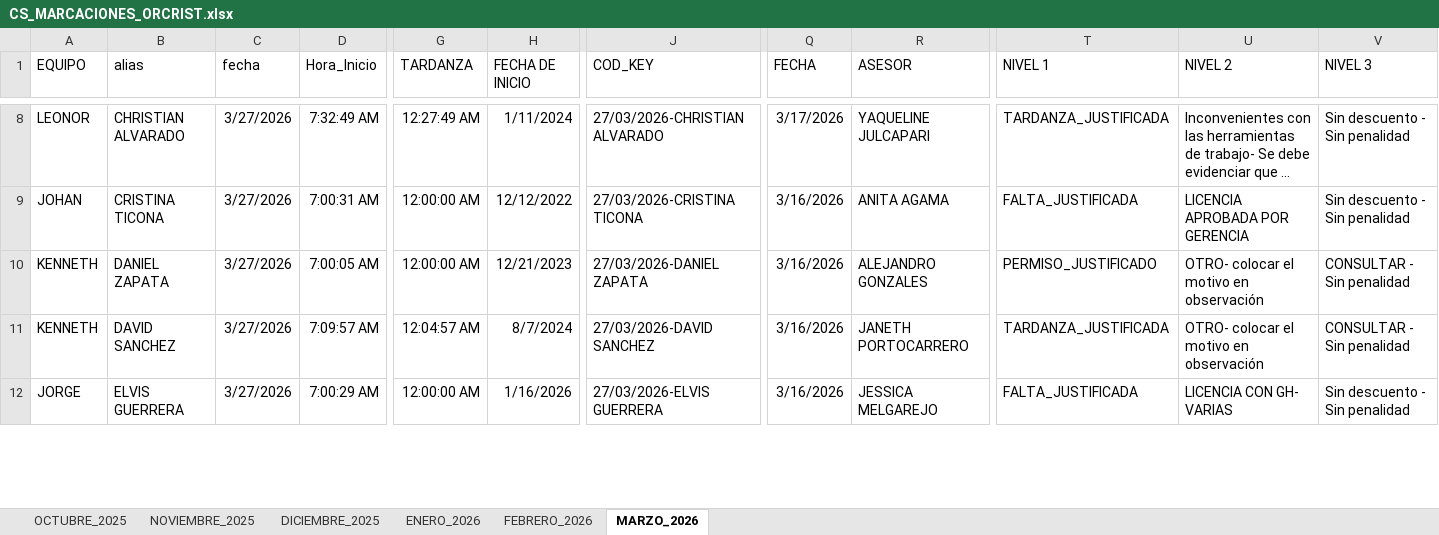
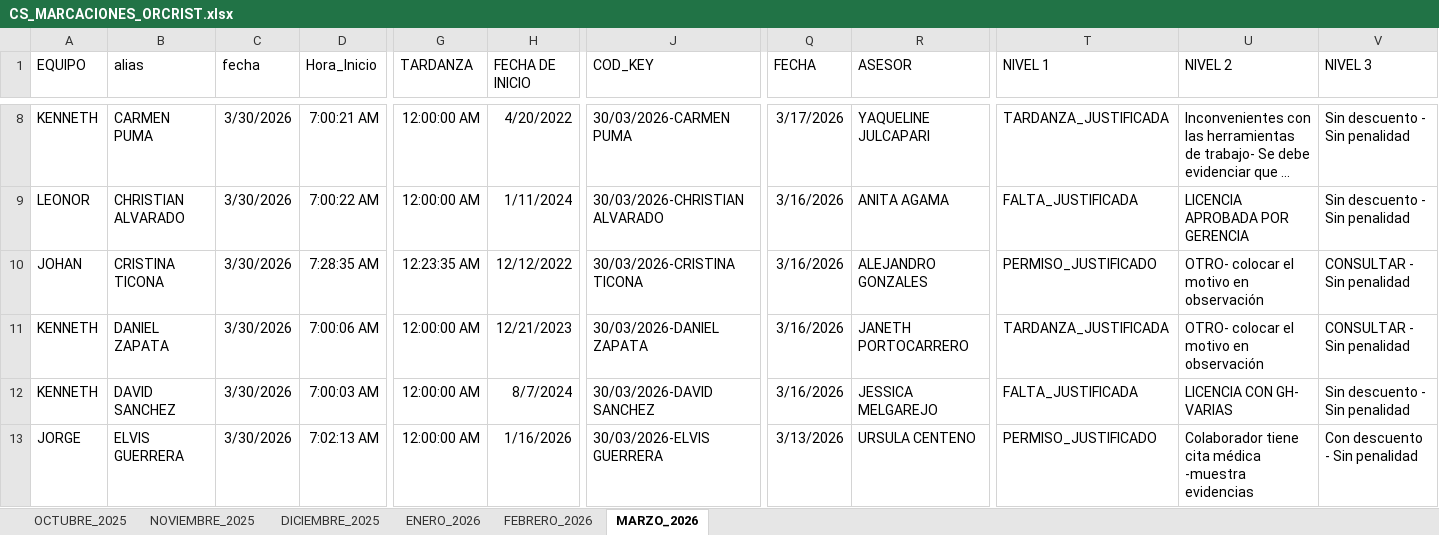
Before and after one commit to jvasquez98/Ranking, an Excel workbook: CS_MARCACIONES_ORCRIST.xlsx, sheet MARZO_2026, drawn as a sheet; only a part is shown, gaps mark what is left out; long unchanged cells end in …; values as stored, in another font and other column widths than the file's, no borders; conditional formats and table styles not drawn; addresses are those after the commit; rows hold the shown columns only; the diff covers the shown part only; the diff names each change by its address in the sheet, - before the commit and + after, or states it on an @@ line.

```diff
--- a/CS_MARCACIONES_ORCRIST.xlsx (sheet MARZO_2026)
+++ b/CS_MARCACIONES_ORCRIST.xlsx (sheet MARZO_2026)
-A8 (EQUIPO): LEONOR
+A8 (EQUIPO): KENNETH
-B8 (alias): CHRISTIAN ALVARADO
+B8 (alias): CARMEN PUMA
-C8:C11 (fecha): 3/27/2026
+C8:C11 (fecha): 3/30/2026
-D8 (Hora_Inicio): 7:32:49 AM
+D8 (Hora_Inicio): 7:00:21 AM
-G8 (TARDANZA): 12:27:49 AM
+G8 (TARDANZA): 12:00:00 AM
-H8 (FECHA DE INICIO): 1/11/2024
+H8 (FECHA DE INICIO): 4/20/2022
-J8 (COD_KEY): 27/03/2026-CHRISTIAN ALVARADO
+J8 (COD_KEY): 30/03/2026-CARMEN PUMA
-A9 (EQUIPO): JOHAN
+A9 (EQUIPO): LEONOR
-B9 (alias): CRISTINA TICONA
+B9 (alias): CHRISTIAN ALVARADO
-D9 (Hora_Inicio): 7:00:31 AM
+D9 (Hora_Inicio): 7:00:22 AM
-H9 (FECHA DE INICIO): 12/12/2022
+H9 (FECHA DE INICIO): 1/11/2024
-J9 (COD_KEY): 27/03/2026-CRISTINA TICONA
+J9 (COD_KEY): 30/03/2026-CHRISTIAN ALVARADO
-A10 (EQUIPO): KENNETH
+A10 (EQUIPO): JOHAN
-B10 (alias): DANIEL ZAPATA
+B10 (alias): CRISTINA TICONA
-D10 (Hora_Inicio): 7:00:05 AM
+D10 (Hora_Inicio): 7:28:35 AM
-G10 (TARDANZA): 12:00:00 AM
+G10 (TARDANZA): 12:23:35 AM
-H10 (FECHA DE INICIO): 12/21/2023
+H10 (FECHA DE INICIO): 12/12/2022
-J10 (COD_KEY): 27/03/2026-DANIEL ZAPATA
+J10 (COD_KEY): 30/03/2026-CRISTINA TICONA
-B11 (alias): DAVID SANCHEZ
+B11 (alias): DANIEL ZAPATA
-D11 (Hora_Inicio): 7:09:57 AM
+D11 (Hora_Inicio): 7:00:06 AM
-G11 (TARDANZA): 12:04:57 AM
+G11 (TARDANZA): 12:00:00 AM
-H11 (FECHA DE INICIO): 8/7/2024
+H11 (FECHA DE INICIO): 12/21/2023
-J11 (COD_KEY): 27/03/2026-DAVID SANCHEZ
+J11 (COD_KEY): 30/03/2026-DANIEL ZAPATA
+row 12: KENNETH | DAVID SANCHEZ | 3/30/2026 | 7:00:03 AM | 12:00:00 AM | 8/7/2024 | 30/03/2026-DAVID SANCHEZ | 3/16/2026 | JESSICA MELGAREJO | FALTA_JUSTIFICADA | LICENCIA CON GH- VARIAS | Sin descuento - Sin penalidad
-C13 (fecha): 3/27/2026
+C13 (fecha): 3/30/2026
-D13 (Hora_Inicio): 7:00:29 AM
+D13 (Hora_Inicio): 7:02:13 AM
-J13 (COD_KEY): 27/03/2026-ELVIS GUERRERA
+J13 (COD_KEY): 30/03/2026-ELVIS GUERRERA
-Q13 (FECHA): 3/16/2026
+Q13 (FECHA): 3/13/2026
-R13 (ASESOR): JESSICA MELGAREJO
+R13 (ASESOR): URSULA CENTENO
-T13 (NIVEL 1): FALTA_JUSTIFICADA
+T13 (NIVEL 1): PERMISO_JUSTIFICADO
-U13 (NIVEL 2): LICENCIA CON GH- VARIAS
+U13 (NIVEL 2): Colaborador tiene cita médica -muestra evidencias
-V13 (NIVEL 3): Sin descuento - Sin penalidad
+V13 (NIVEL 3): Con descuento - Sin penalidad
```
Also changed, not shown: 56 added rows and 322 edited cells elsewhere in this sheet, CS_AVANCE DE ASESORES.xlsx, 3 other files.
